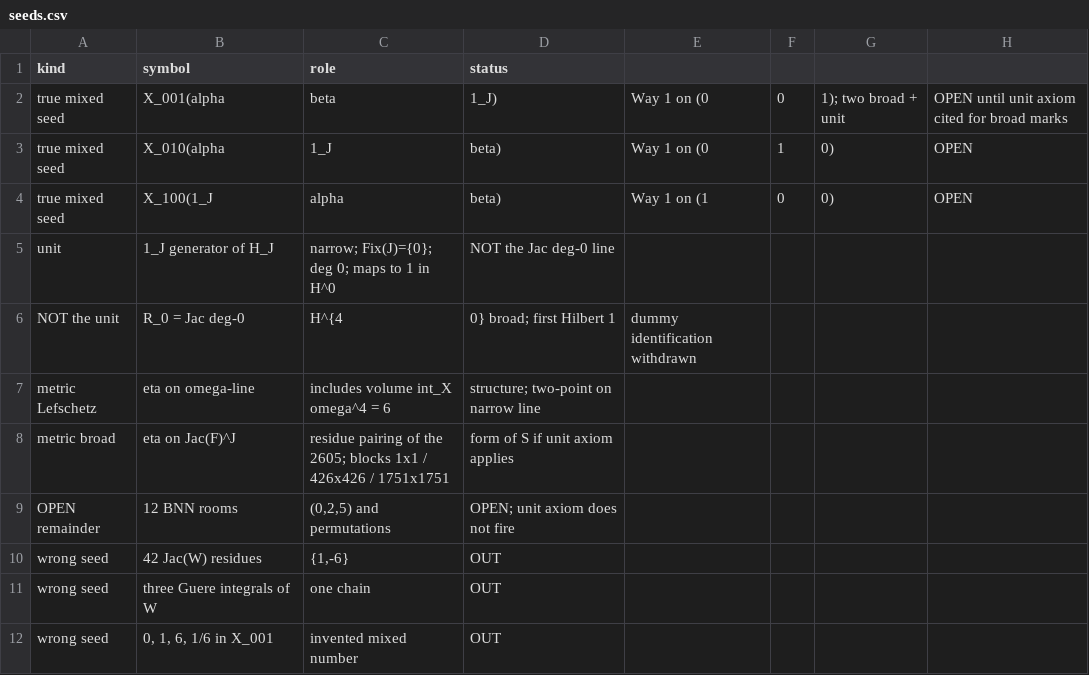
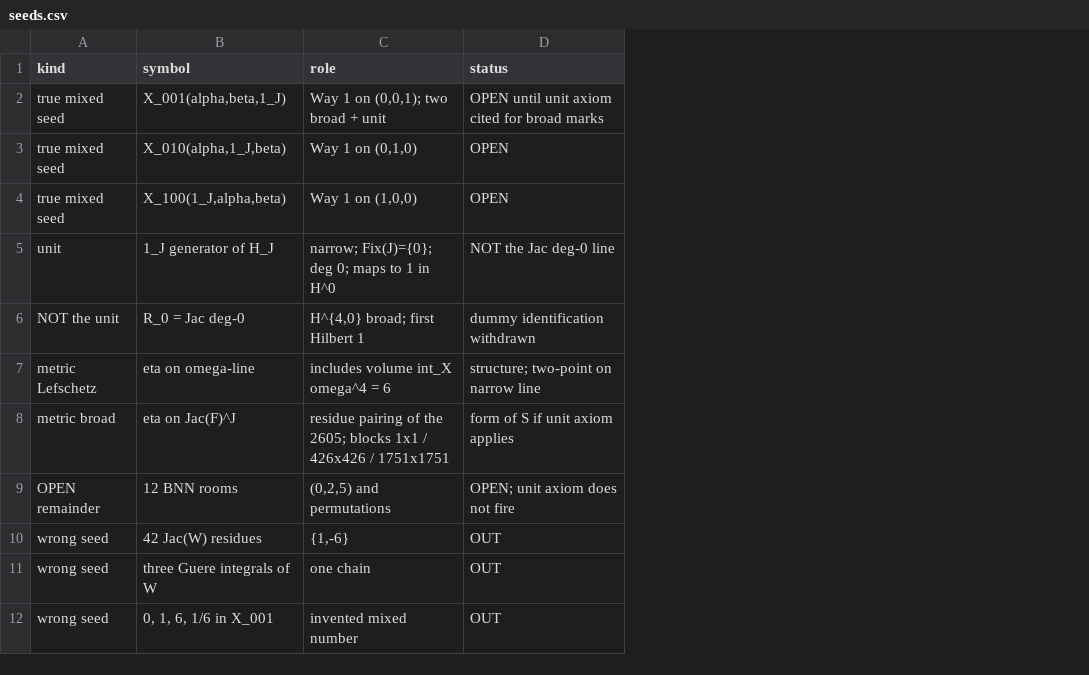
Before and after one commit to BenFrohman/Frohman-S-UnitCorrection, a CSV file: tables/seeds.csv, drawn as a sheet; removed rows and columns are numbered as before the commit, all else as after; the diff names each change by its address in the sheet, - before the commit and + after, or states it on an @@ line.

Commit message:
Quote comma-bearing fields in seeds.csv and parse CSV in dummy-fill check

```diff
--- a/tables/seeds.csv
+++ b/tables/seeds.csv
-column E, row 6: dummy identification withdrawn
-column F, empty
-column G, empty
-column H, empty
-row 2: true mixed seed | X_001(alpha | beta | 1_J) | Way 1 on (0 | 0 | 1); two broad + unit | OPEN until unit axiom cited for broad marks
-row 3: true mixed seed | X_010(alpha | 1_J | beta) | Way 1 on (0 | 1 | 0) | OPEN
-row 4: true mixed seed | X_100(1_J | alpha | beta) | Way 1 on (1 | 0 | 0) | OPEN
+row 2: true mixed seed | X_001(alpha,beta,1_J) | Way 1 on (0,0,1); two broad + unit | OPEN until unit axiom cited for broad marks
+row 3: true mixed seed | X_010(alpha,1_J,beta) | Way 1 on (0,1,0) | OPEN
+row 4: true mixed seed | X_100(1_J,alpha,beta) | Way 1 on (1,0,0) | OPEN
-C6 (role): H^{4
+C6 (role): H^{4,0} broad; first Hilbert 1
-D6 (status): 0} broad; first Hilbert 1
+D6 (status): dummy identification withdrawn
```
Also changed, not shown: 1 other file.
